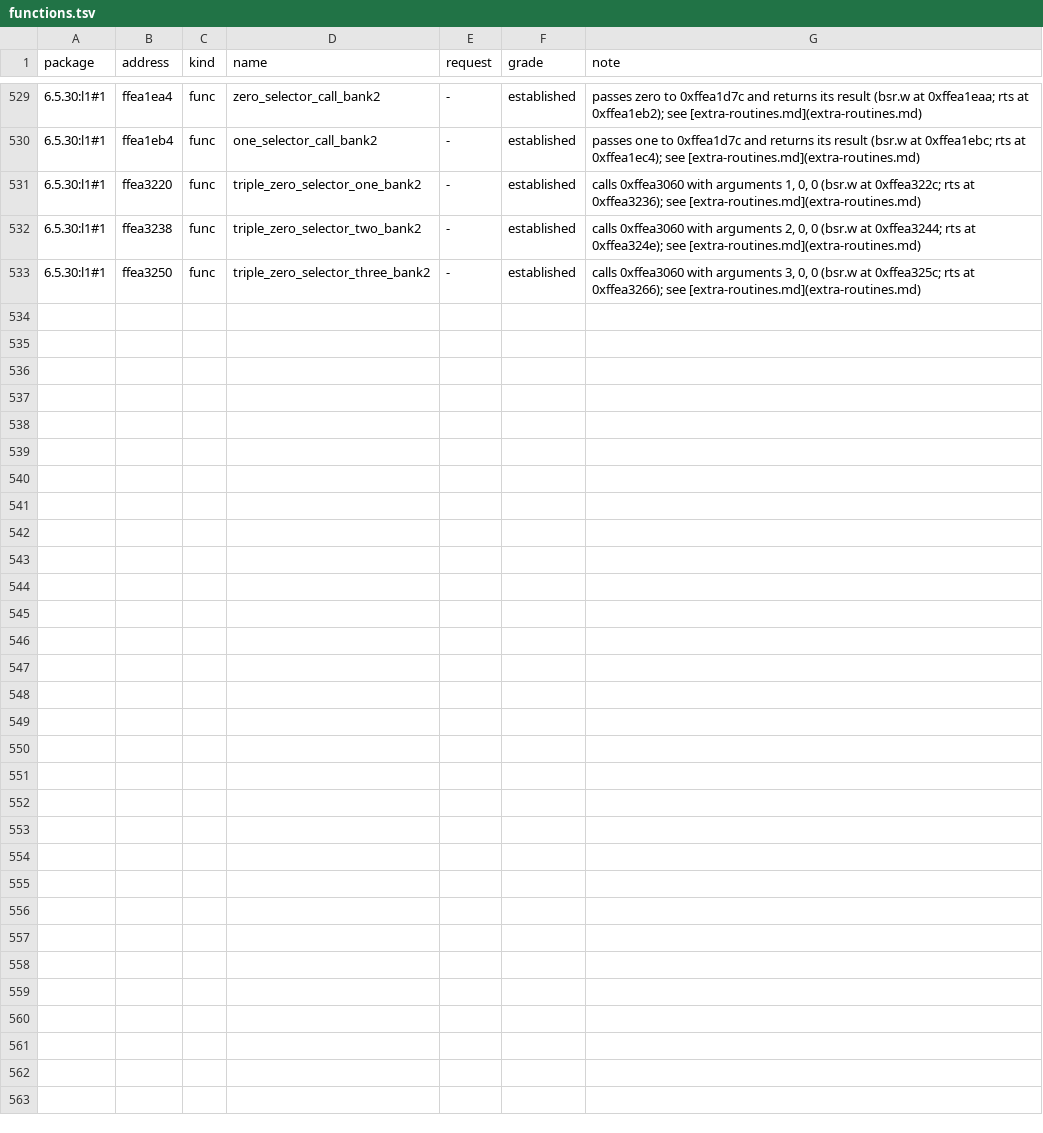
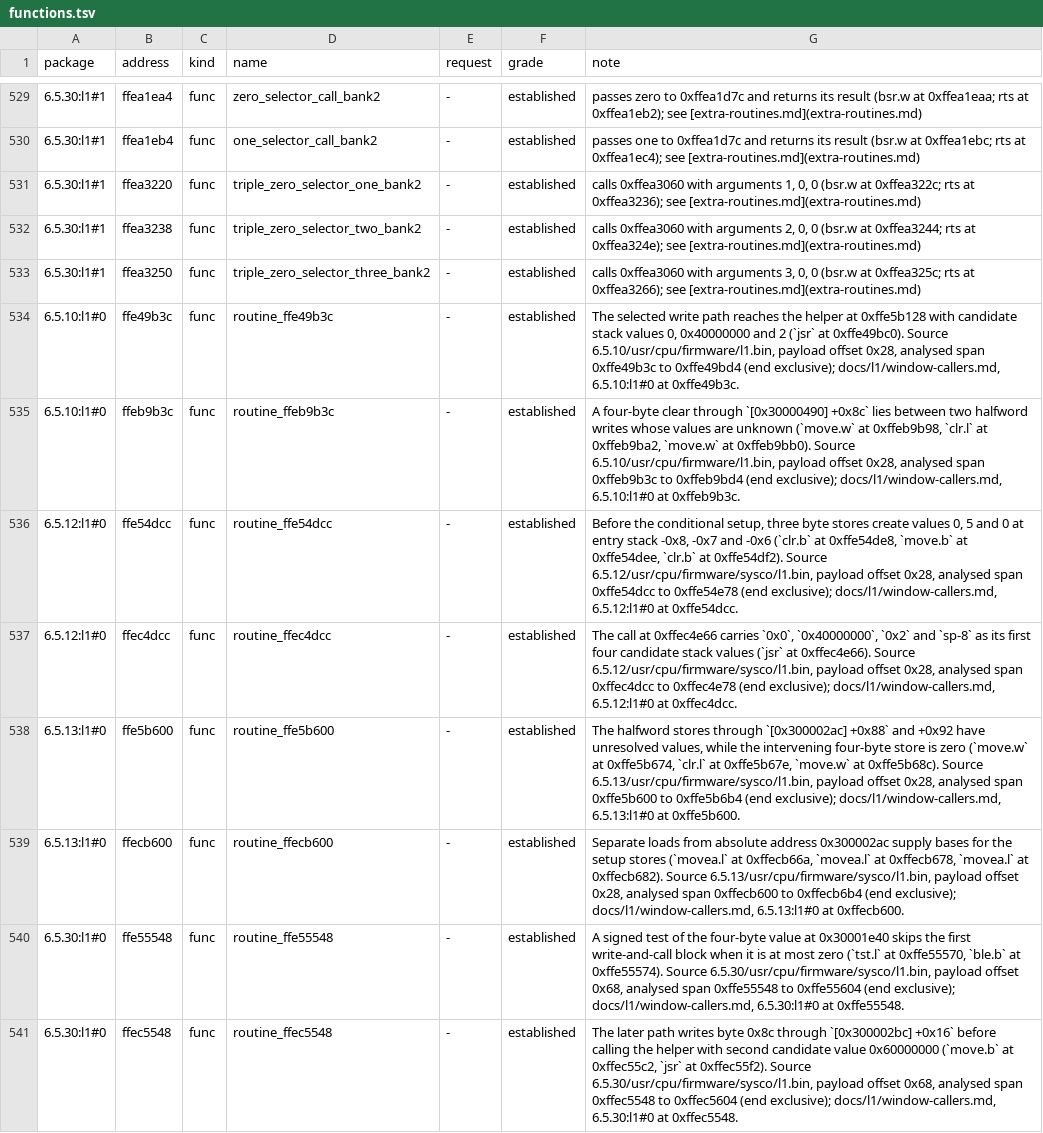
Before and after one commit to jamesbraid/sysco, a TSV file: docs/l1/functions.tsv, drawn as a sheet; only a part is shown, gaps mark what is left out; the diff covers the shown part only; the diff names each change by its address in the sheet, - before the commit and + after, or states it on an @@ line.

Commit message:
docs/l1: register the window caller findings
Add the package/address pairs to the curated function registry so their
bounded software observations have explicit names, grades and source
locators. Keep the loaded-pointer and stored-value unknowns from the
owning notes.

```diff
--- a/docs/l1/functions.tsv
+++ b/docs/l1/functions.tsv
+row 534: 6.5.10:l1#0 | ffe49b3c | func | routine_ffe49b3c | - | established | The selected write path reaches the helper at 0xffe5b128 with candidate stack values 0, 0x40000000 and 2 (`jsr` at 0xffe49bc0). Source 6.5.10/usr/cpu/firmware/l1.bin, payload offset 0x28, analysed span 0xffe49b3c to 0xffe49bd4 (end exclusive); docs/l1/window-callers.md, 6.5.10:l1#0 at 0xffe49b3c.
+row 535: 6.5.10:l1#0 | ffeb9b3c | func | routine_ffeb9b3c | - | established | A four-byte clear through `[0x30000490] +0x8c` lies between two halfword writes whose values are unknown (`move.w` at 0xffeb9b98, `clr.l` at 0xffeb9ba2, `move.w` at 0xffeb9bb0). Source 6.5.10/usr/cpu/firmware/l1.bin, payload offset 0x28, analysed span 0xffeb9b3c to 0xffeb9bd4 (end exclusive); docs/l1/window-callers.md, 6.5.10:l1#0 at 0xffeb9b3c.
+row 536: 6.5.12:l1#0 | ffe54dcc | func | routine_ffe54dcc | - | established | Before the conditional setup, three byte stores create values 0, 5 and 0 at entry stack -0x8, -0x7 and -0x6 (`clr.b` at 0xffe54de8, `move.b` at 0xffe54dee, `clr.b` at 0xffe54df2). Source 6.5.12/usr/cpu/firmware/sysco/l1.bin, payload offset 0x28, analysed span 0xffe54dcc to 0xffe54e78 (end exclusive); docs/l1/window-callers.md, 6.5.12:l1#0 at 0xffe54dcc.
+row 537: 6.5.12:l1#0 | ffec4dcc | func | routine_ffec4dcc | - | established | The call at 0xffec4e66 carries `0x0`, `0x40000000`, `0x2` and `sp-8` as its first four candidate stack values (`jsr` at 0xffec4e66). Source 6.5.12/usr/cpu/firmware/sysco/l1.bin, payload offset 0x28, analysed span 0xffec4dcc to 0xffec4e78 (end exclusive); docs/l1/window-callers.md, 6.5.12:l1#0 at 0xffec4dcc.
+row 538: 6.5.13:l1#0 | ffe5b600 | func | routine_ffe5b600 | - | established | The halfword stores through `[0x300002ac] +0x88` and +0x92 have unresolved values, while the intervening four-byte store is zero (`move.w` at 0xffe5b674, `clr.l` at 0xffe5b67e, `move.w` at 0xffe5b68c). Source 6.5.13/usr/cpu/firmware/sysco/l1.bin, payload offset 0x28, analysed span 0xffe5b600 to 0xffe5b6b4 (end exclusive); docs/l1/window-callers.md, 6.5.13:l1#0 at 0xffe5b600.
+row 539: 6.5.13:l1#0 | ffecb600 | func | routine_ffecb600 | - | established | Separate loads from absolute address 0x300002ac supply bases for the setup stores (`movea.l` at 0xffecb66a, `movea.l` at 0xffecb678, `movea.l` at 0xffecb682). Source 6.5.13/usr/cpu/firmware/sysco/l1.bin, payload offset 0x28, analysed span 0xffecb600 to 0xffecb6b4 (end exclusive); docs/l1/window-callers.md, 6.5.13:l1#0 at 0xffecb600.
+row 540: 6.5.30:l1#0 | ffe55548 | func | routine_ffe55548 | - | established | A signed test of the four-byte value at 0x30001e40 skips the first write-and-call block when it is at most zero (`tst.l` at 0xffe55570, `ble.b` at 0xffe55574). Source 6.5.30/usr/cpu/firmware/sysco/l1.bin, payload offset 0x68, analysed span 0xffe55548 to 0xffe55604 (end exclusive); docs/l1/window-callers.md, 6.5.30:l1#0 at 0xffe55548.
+row 541: 6.5.30:l1#0 | ffec5548 | func | routine_ffec5548 | - | established | The later path writes byte 0x8c through `[0x300002bc] +0x16` before calling the helper with second candidate value 0x60000000 (`move.b` at 0xffec55c2, `jsr` at 0xffec55f2). Source 6.5.30/usr/cpu/firmware/sysco/l1.bin, payload offset 0x68, analysed span 0xffec5548 to 0xffec5604 (end exclusive); docs/l1/window-callers.md, 6.5.30:l1#0 at 0xffec5548.
```
Also changed, not shown: 7 added rows elsewhere in this file.
